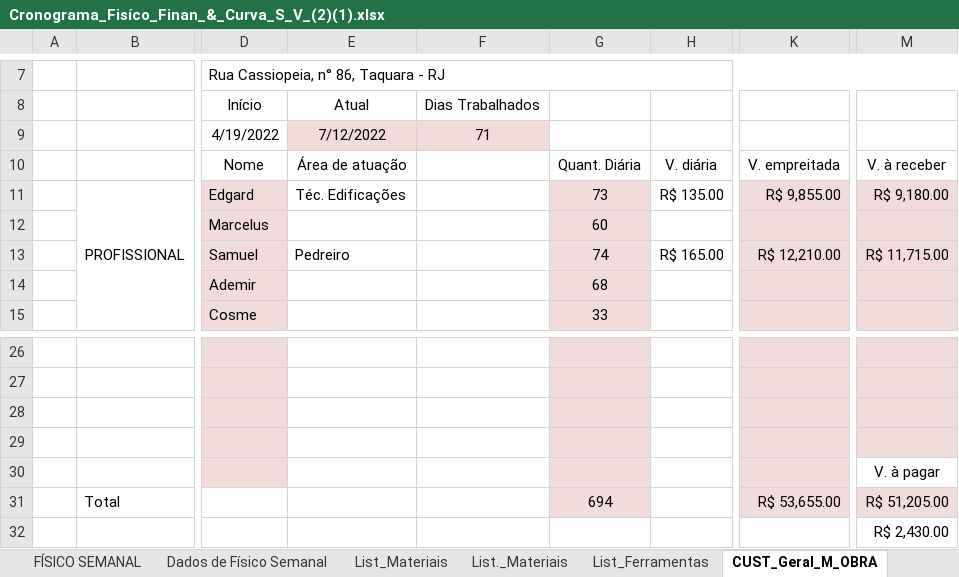
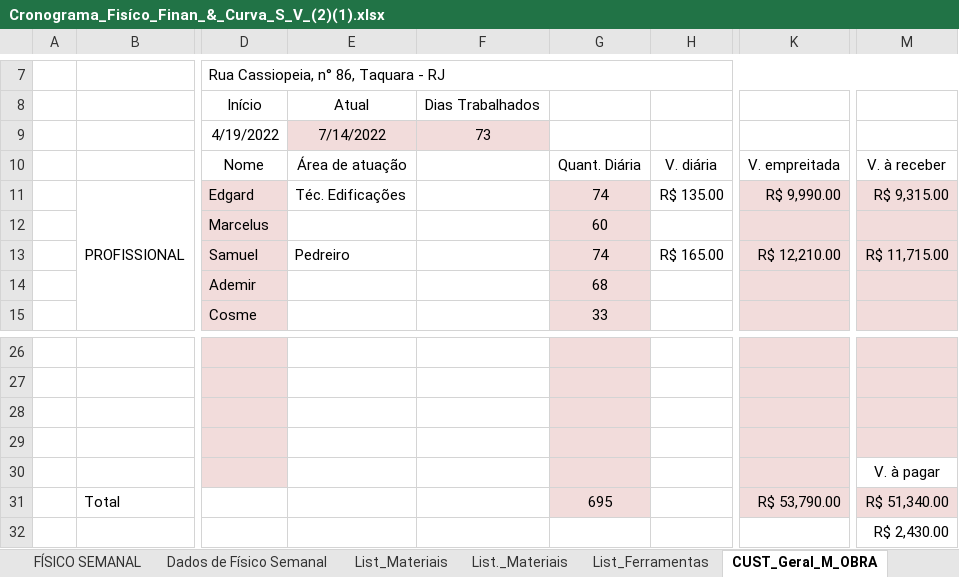
Before and after one commit to EdgardSancosta/Cronograma_Fisico_Financeiro, an Excel workbook: Cronograma_Fisíco_Finan_&_Curva_S_V_(2)(1).xlsx, sheet CUST_Geral_M_OBRA, drawn as a sheet; only a part is shown, gaps mark what is left out; values as stored, in another font and other column widths than the file's, no borders; charts and pictures and conditional formats not drawn; the diff names each change by its address in the sheet, - before the commit and + after, or states it on an @@ line.

```diff
--- a/Cronograma_Fisíco_Finan_&_Curva_S_V_(2)(1).xlsx (sheet CUST_Geral_M_OBRA)
+++ b/Cronograma_Fisíco_Finan_&_Curva_S_V_(2)(1).xlsx (sheet CUST_Geral_M_OBRA)
-E9: 7/12/2022
+E9: 7/14/2022
-F9: 71
+F9: 73
-G11: 73
+G11: 74
-K11: R$ 9,855.00
+K11: R$ 9,990.00
-M11: R$ 9,180.00
+M11: R$ 9,315.00
-G31: 694
+G31: 695
-K31: R$ 53,655.00
+K31: R$ 53,790.00
-M31: R$ 51,205.00
+M31: R$ 51,340.00
```
Also changed, not shown: sheet FÍSICO x FINANCEIRO, sheet CUST_Diário_M_Obra, formulas that keep their value, charts or pictures.
